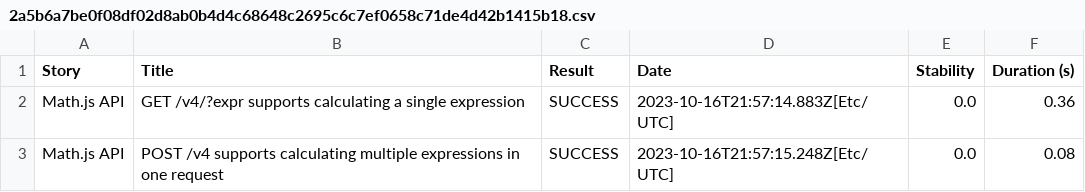
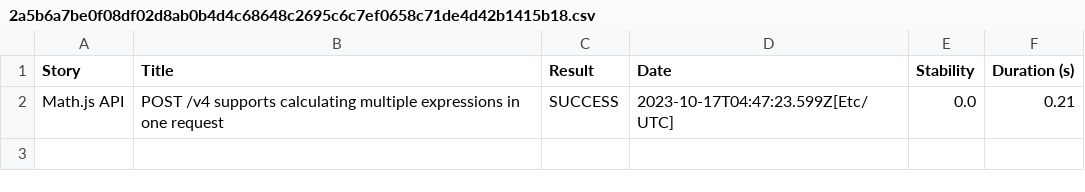
Before and after one commit to serenity-js/serenity-js-mocha-template, a CSV file: 2a5b6a7be0f08df02d8ab0b4d4c68648c2695c6c7ef0658c71de4d42b1415b18.csv, drawn as a sheet.

```diff
--- a/2a5b6a7be0f08df02d8ab0b4d4c68648c2695c6c7ef0658c71de4d42b1415b18.csv
+++ b/2a5b6a7be0f08df02d8ab0b4d4c68648c2695c6c7ef0658c71de4d42b1415b18.csv
@@ -1,3 +1,2 @@
 "Story","Title","Result","Date","Stability","Duration (s)"
-"Math.js API","GET /v4/?expr supports calculating a single expression","SUCCESS","2023-10-16T21:57:14.883Z[Etc/UTC]","0.0","0.36"
-"Math.js API","POST /v4 supports calculating multiple expressions in one request","SUCCESS","2023-10-16T21:57:15.248Z[Etc/UTC]","0.0","0.08"
+"Math.js API","POST /v4 supports calculating multiple expressions in one request","SUCCESS","2023-10-17T04:47:23.599Z[Etc/UTC]","0.0","0.21"
```
Also changed, not shown: 37343c98e448ed38b5eed382aa3dd0073374faed293fe8a387d6502950be331e.csv, 5f4fe19fad792eae7f80e1f80436ab9bafe8946a09003128bae2dcae4800cee7.csv, 28 other files.
